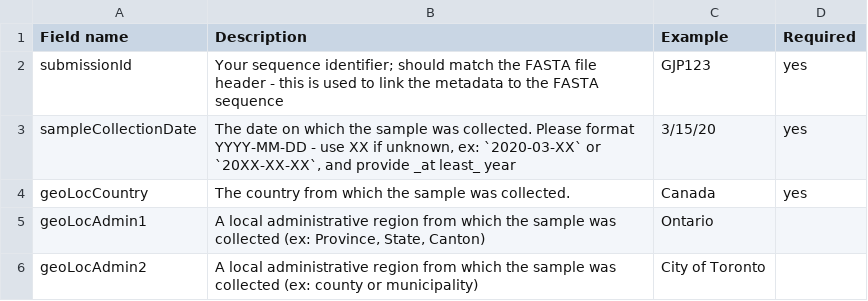
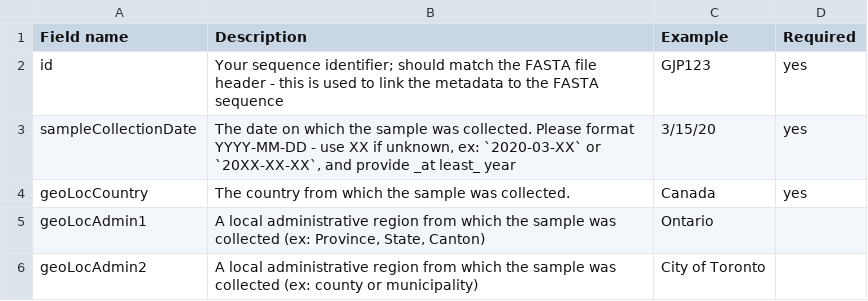
Before and after one commit to pathoplexus/pathoplexus, a CSV file: monorepo/website/public/metadata_descriptions.csv, drawn as a sheet; only a part is shown.

Commit message:
Rename submissionId -> id in docs

```diff
--- a/monorepo/website/public/metadata_descriptions.csv
+++ b/monorepo/website/public/metadata_descriptions.csv
@@ -1,3 +1,3 @@
 Field name,Description,Example,Required
-submissionId,Your sequence identifier; should match the FASTA file header - this is used to link the metadata to the FASTA sequence,GJP123,yes
+id,Your sequence identifier; should match the FASTA file header - this is used to link the metadata to the FASTA sequence,GJP123,yes
 sampleCollectionDate,"The date on which the sample was collected. Please format YYYY-MM-DD - use XX if unknown, ex: `2020-03-XX` or `20XX-XX-XX`, and provide _at least_ year",3/15/20,yes
```
Also changed, not shown: 2 other files.
